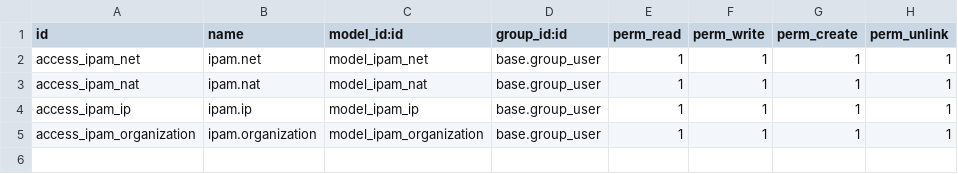
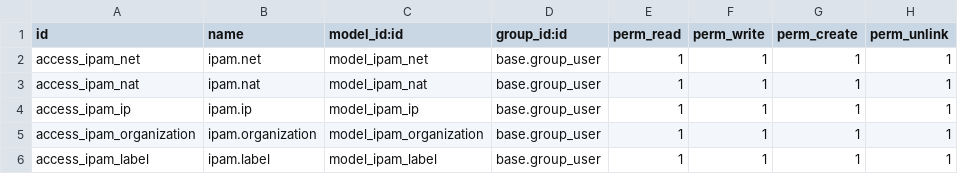
Before and after one commit to monemasrl/odoo-ipam, a CSV file: security/ir.model.access.csv, drawn as a sheet.

Commit message:
Aggiunte label

```diff
--- a/security/ir.model.access.csv
+++ b/security/ir.model.access.csv
@@ -5 +5,2 @@ access_ipam_ip,ipam.ip,model_ipam_ip,base.group_user,1,1,1,1
 access_ipam_organization,ipam.organization,model_ipam_organization,base.group_user,1,1,1,1
+access_ipam_label,ipam.label,model_ipam_label,base.group_user,1,1,1,1
```
Also changed, not shown: 7 other files.
